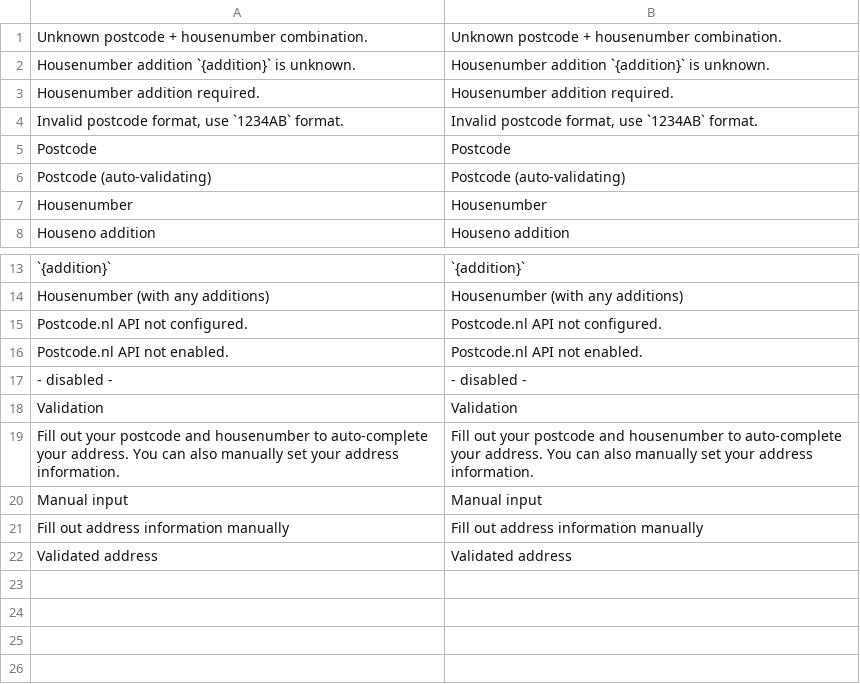
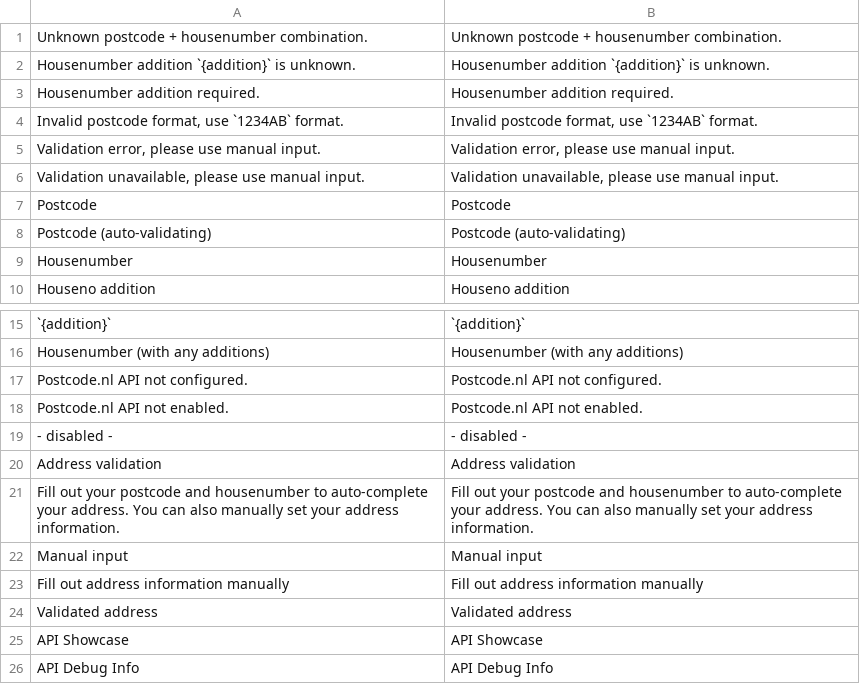
Before and after one commit to postcode-nl/PostcodeNl_Api_MagentoPlugin, a CSV file: app/locale/en_US/PostcodeNl_Api.csv, drawn as a sheet; only a part is shown, gaps mark what is left out; removed rows and columns are numbered as before the commit, all else as after; the diff names each change by its address in the sheet, - before the commit and + after, or states it on an @@ line.

```diff
--- a/app/locale/en_US/PostcodeNl_Api.csv
+++ b/app/locale/en_US/PostcodeNl_Api.csv
+row 5: Validation error, please use manual input. | Validation error, please use manual input.
+row 6: Validation unavailable, please use manual input. | Validation unavailable, please use manual input.
-row 18: Validation | Validation
+row 20: Address validation | Address validation
+row 25: API Showcase | API Showcase
+row 26: API Debug Info | API Debug Info
```
Also changed, not shown: app/locale/nl_NL/PostcodeNl_Api.csv, 10 other files.
